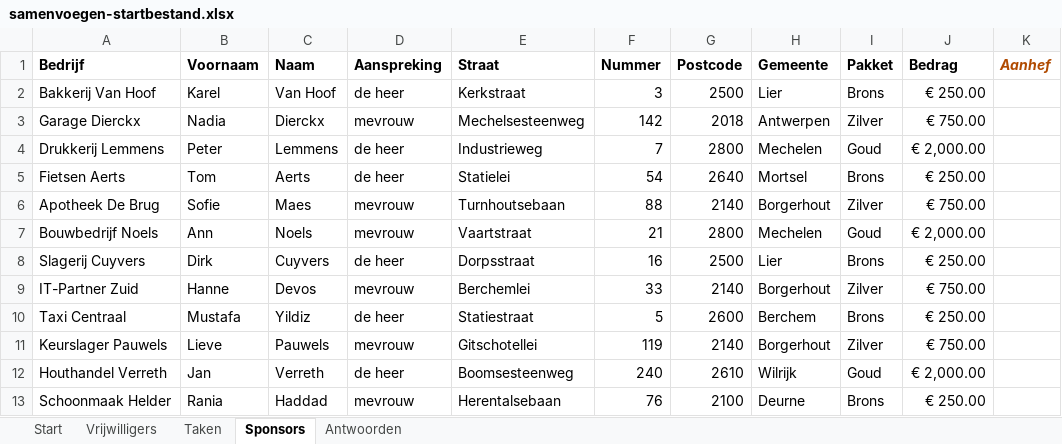
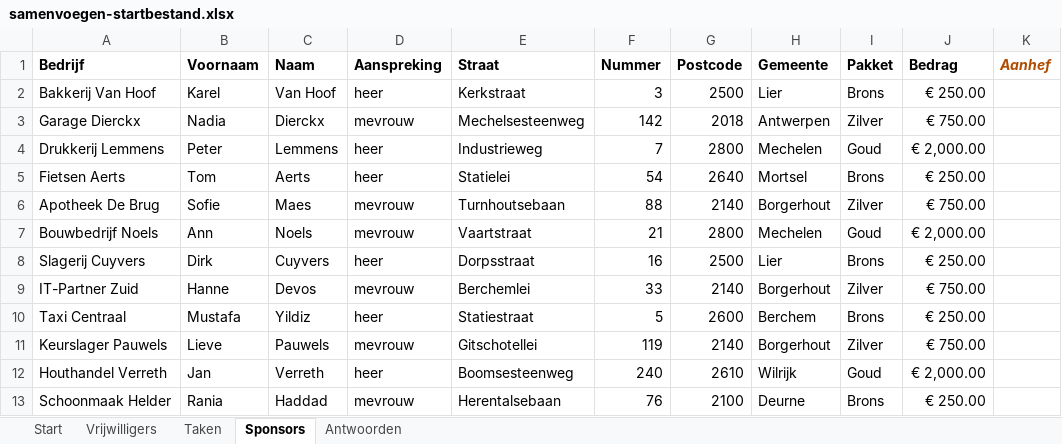
Before and after one commit to dietervarey-code/5OSEXCEL, an Excel workbook: lesmateriaal/word-samenvoegen/samenvoegen-startbestand.xlsx, sheet Sponsors, drawn as a sheet; only a part is shown; values as stored, in another font and other column widths than the file's, no borders; the diff names each change by its address in the sheet, - before the commit and + after, or states it on an @@ line.

```diff
--- a/lesmateriaal/word-samenvoegen/samenvoegen-startbestand.xlsx (sheet Sponsors)
+++ b/lesmateriaal/word-samenvoegen/samenvoegen-startbestand.xlsx (sheet Sponsors)
-D2 (Aanspreking): de heer
+D2 (Aanspreking): heer
-D4:D5 (Aanspreking): de heer
+D4:D5 (Aanspreking): heer
-D8 (Aanspreking): de heer
+D8 (Aanspreking): heer
-D10 (Aanspreking): de heer
+D10 (Aanspreking): heer
-D12 (Aanspreking): de heer
+D12 (Aanspreking): heer
```
Also changed, not shown: sheet Antwoorden, 11 other files.
